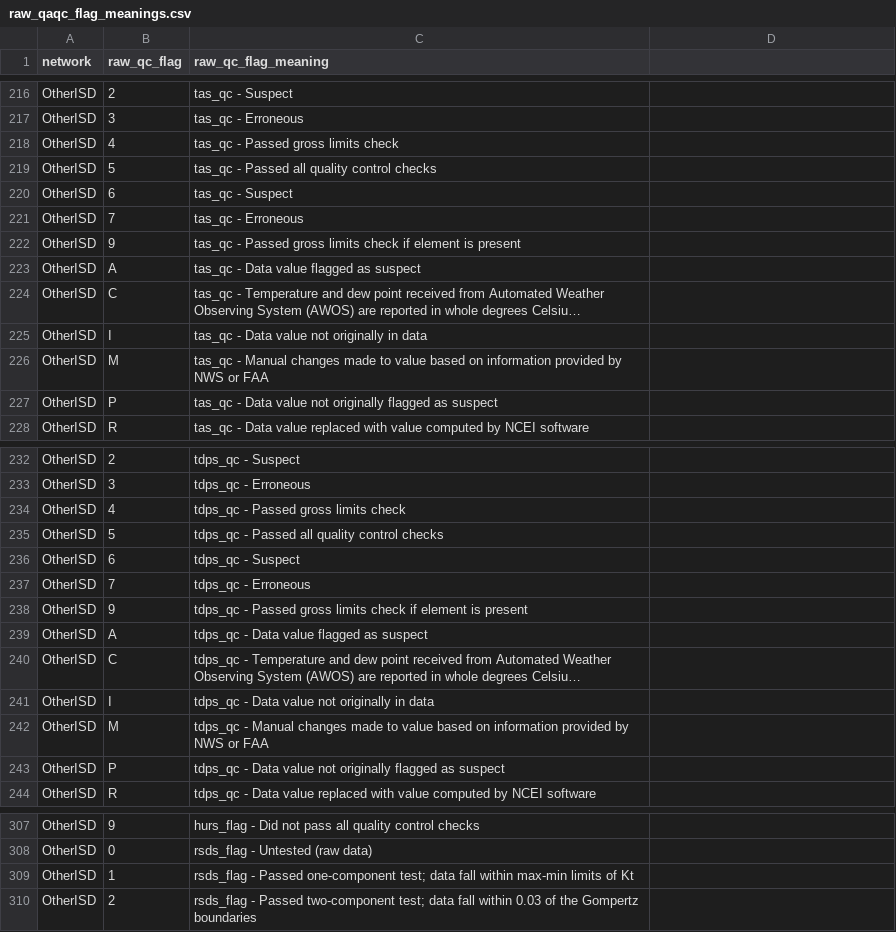
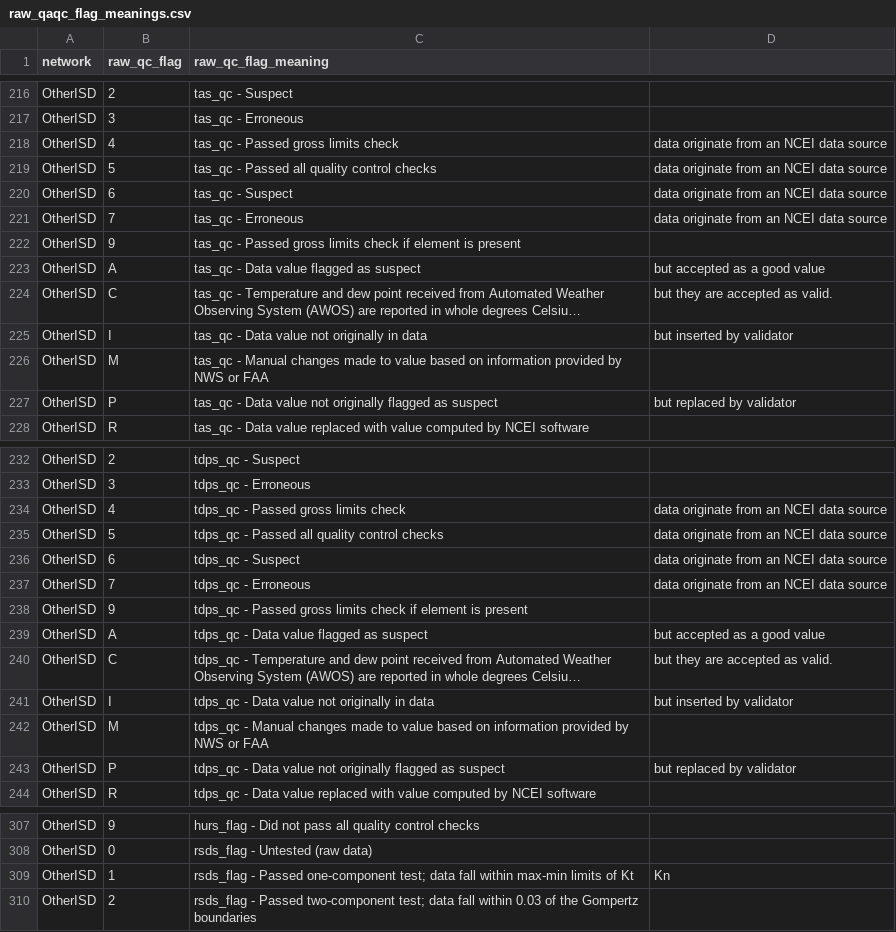
Before and after one commit to Eagle-Rock-Analytics/historical-obs-platform, a CSV file: test_platform/scripts/3_qaqc_data/raw_qaqc_flag_meanings.csv, drawn as a sheet; only a part is shown, gaps mark what is left out; long unchanged cells end in …; the diff covers the shown part only; the diff names each change by its address in the sheet, - before the commit and + after, or states it on an @@ line.

```diff
--- a/test_platform/scripts/3_qaqc_data/raw_qaqc_flag_meanings.csv
+++ b/test_platform/scripts/3_qaqc_data/raw_qaqc_flag_meanings.csv
-D218:D221: (empty)
+D218:D221: data originate from an NCEI data source
-D223: (empty)
+D223: but accepted as a good value
-D224: (empty)
+D224: but they are accepted as valid.
-D225: (empty)
+D225: but inserted by validator
-D227: (empty)
+D227: but replaced by validator
-D234:D237: (empty)
+D234:D237: data originate from an NCEI data source
-D239: (empty)
+D239: but accepted as a good value
-D240: (empty)
+D240: but they are accepted as valid.
-D241: (empty)
+D241: but inserted by validator
-D243: (empty)
+D243: but replaced by validator
-D309: (empty)
+D309: Kn
```
Also changed, not shown: 61 edited cells elsewhere in this file.
